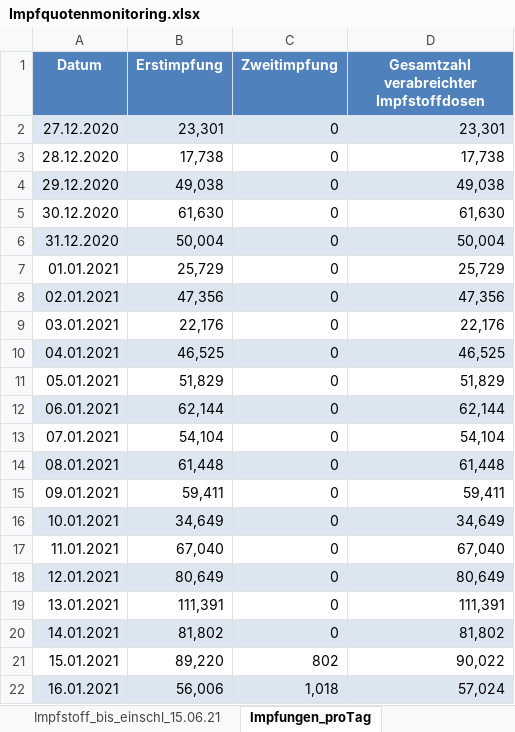
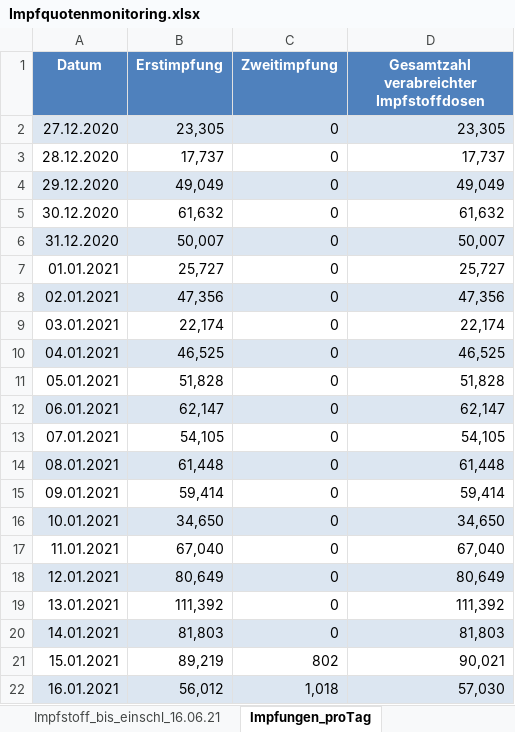
Before and after one commit to hodoi05/vaccinedata, an Excel workbook: data/source/Impfquotenmonitoring.xlsx, sheet Impfungen_proTag, drawn as a sheet; only a part is shown; values as stored, in another font and other column widths than the file's, no borders; the diff covers the shown part only; the diff names each change by its address in the sheet, - before the commit and + after, or states it on an @@ line.

```diff
--- a/data/source/Impfquotenmonitoring.xlsx (sheet Impfungen_proTag)
+++ b/data/source/Impfquotenmonitoring.xlsx (sheet Impfungen_proTag)
-sheet tab: Impfstoff_bis_einschl_15.06.21
+sheet tab: Impfstoff_bis_einschl_16.06.21
-B2 (Erstimpfung): 23,301
+B2 (Erstimpfung): 23,305
-D2: 23,301
+D2: 23,305
-B3 (Erstimpfung): 17,738
+B3 (Erstimpfung): 17,737
-D3: 17,738
+D3: 17,737
-B4 (Erstimpfung): 49,038
+B4 (Erstimpfung): 49,049
-D4: 49,038
+D4: 49,049
-B5 (Erstimpfung): 61,630
+B5 (Erstimpfung): 61,632
-D5: 61,630
+D5: 61,632
-B6 (Erstimpfung): 50,004
+B6 (Erstimpfung): 50,007
-D6: 50,004
+D6: 50,007
-B7 (Erstimpfung): 25,729
+B7 (Erstimpfung): 25,727
-D7: 25,729
+D7: 25,727
-B9 (Erstimpfung): 22,176
+B9 (Erstimpfung): 22,174
-D9: 22,176
+D9: 22,174
-B11 (Erstimpfung): 51,829
+B11 (Erstimpfung): 51,828
-D11: 51,829
+D11: 51,828
-B12 (Erstimpfung): 62,144
+B12 (Erstimpfung): 62,147
-D12: 62,144
+D12: 62,147
-B13 (Erstimpfung): 54,104
+B13 (Erstimpfung): 54,105
-D13: 54,104
+D13: 54,105
-B15 (Erstimpfung): 59,411
+B15 (Erstimpfung): 59,414
-D15: 59,411
+D15: 59,414
-B16 (Erstimpfung): 34,649
+B16 (Erstimpfung): 34,650
-D16: 34,649
+D16: 34,650
-B19 (Erstimpfung): 111,391
+B19 (Erstimpfung): 111,392
-D19: 111,391
+D19: 111,392
-B20 (Erstimpfung): 81,802
+B20 (Erstimpfung): 81,803
-D20: 81,802
+D20: 81,803
-B21 (Erstimpfung): 89,220
+B21 (Erstimpfung): 89,219
-D21: 90,022
+D21: 90,021
-B22 (Erstimpfung): 56,006
+B22 (Erstimpfung): 56,012
-D22: 57,024
+D22: 57,030
```
Also changed, not shown: 1 added row, 414 edited cells and cell formats elsewhere in this sheet, sheet Impfstoff_bis_einschl_16.06.21, sheet Impfquote_bis_einschl_16.06.21, sheet Erläuterung, other sheet tabs, 25 other files.
